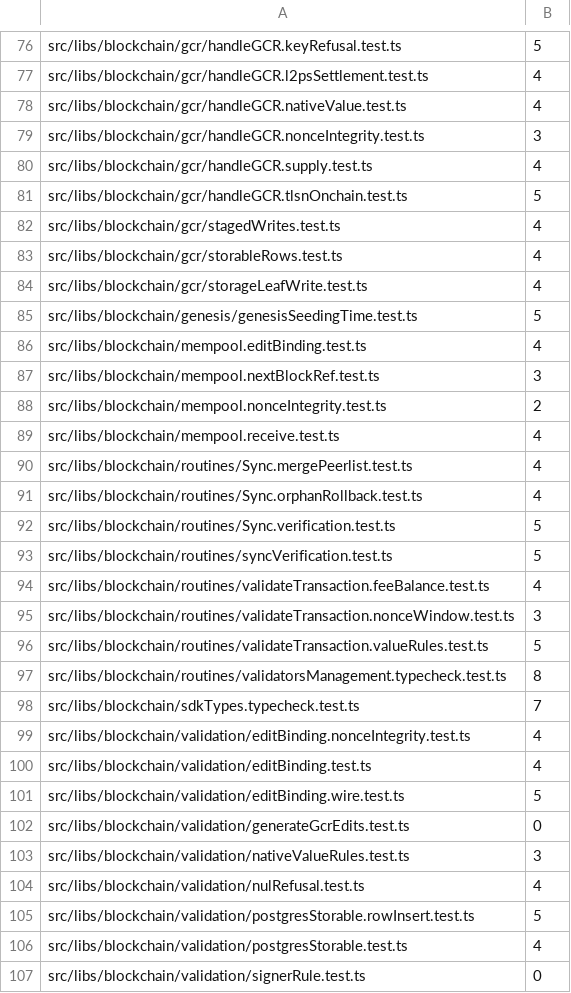
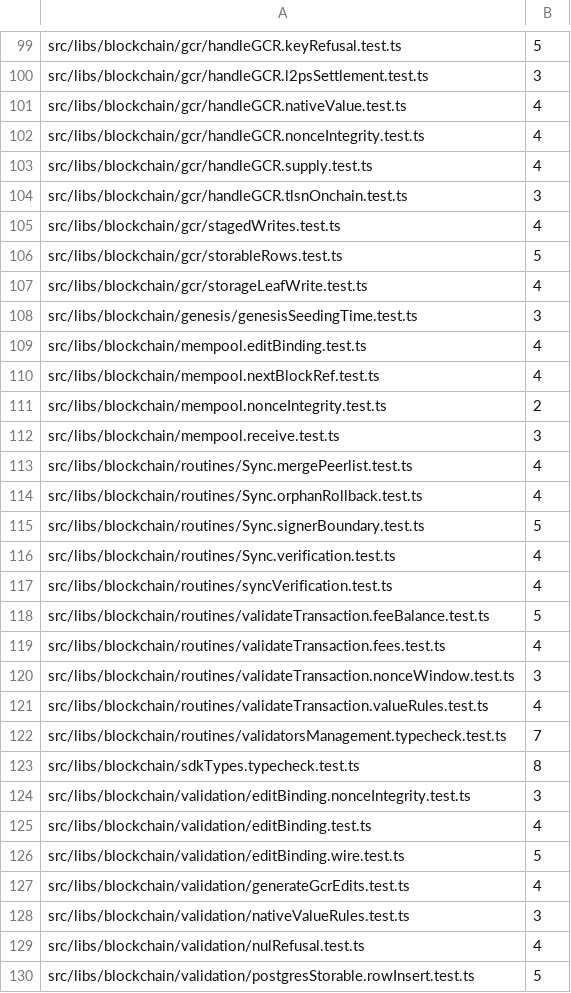
Before and after one commit to kynesyslabs/node, a TSV file: scripts/consensus-weights.tsv, drawn as a sheet; only a part is shown, gaps mark what is left out; the shorter side is filled out with more unchanged rows; addresses are those after the commit; the diff covers the shown part only; the diff names each change by its address in the sheet, - before the commit and + after, or states it on an @@ line.

Commit message:
test(consensus): refresh shard weights for the 299-file suite
The rebase picked up ~34 new test files upstream (265 -> 299), so the existing
table no longer covered the suite and packing fell back to round-robin. That
showed up plainly in the first run after rebasing: shards came in at 4m13s,
5m12s, 5m49s and 2m33s -- a 3m16s spread, worse than the 54s the table had
previously achieved.

Re-measured from that run's own ::group:: markers. LPT now packs 4 shards to
254s/253s/253s/253s of test time, against a 253s lower bound.

Honest expectation: that is ~40s off the slowest shard, taking it to roughly
5m05s including fixed setup. Rehearsal Drill Checks now runs 5m25s, so it
becomes the critical path and the end-to-end gain is nearer 25s. More shards
would not help: 5 shards would put the slowest consensus job at ~258s, still
behind Rehearsal, so the wall clock would not move.

Four files had no closing marker (the last file of each shard) and carry the
median. Regenerate this table when the suite composition changes materially; a
table that does not cover every file is ignored rather than partially applied.

```diff
--- a/scripts/consensus-weights.tsv
+++ b/scripts/consensus-weights.tsv
-B100: 4
+B100: 3
-B102: 3
+B102: 4
-B104: 5
+B104: 3
-B106: 4
+B106: 5
-B108: 5
+B108: 3
-B110: 3
+B110: 4
-B112: 4
+B112: 3
+row 115: src/libs/blockchain/routines/Sync.signerBoundary.test.ts | 5
-B116:B117: 5
+B116:B117: 4
-B118: 4
+B118: 5
+row 119: src/libs/blockchain/routines/validateTransaction.fees.test.ts | 4
-B121: 5
+B121: 4
-B122: 8
+B122: 7
-B123: 7
+B123: 8
-B124: 4
+B124: 3
-B127: 0
+B127: 4
```
Also changed, not shown: 44 added rows and 101 edited cells elsewhere in this file.
